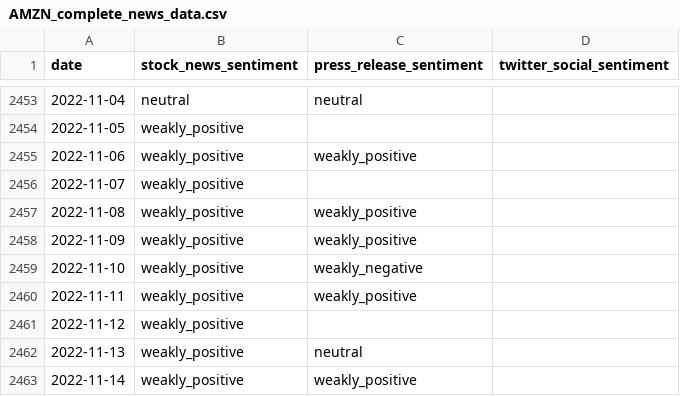
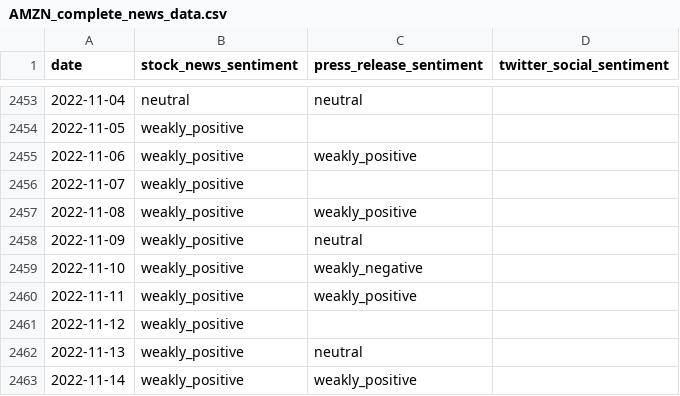
Before and after one commit to Donerne/6300-Data-Project, a CSV file: AMZN_complete_news_data.csv, drawn as a sheet; only a part is shown, gaps mark what is left out; the diff covers the shown part only.

```diff
--- a/AMZN_complete_news_data.csv
+++ b/AMZN_complete_news_data.csv
@@ -2457,3 +2457,3 @@ date,stock_news_sentiment,press_release_sentiment,twitter_social_sentiment
 2022-11-08,weakly_positive,weakly_positive,
-2022-11-09,weakly_positive,weakly_positive,
+2022-11-09,weakly_positive,neutral,
 2022-11-10,weakly_positive,weakly_negative,
```
Also changed, not shown: 7 added rows and 12 edited cells elsewhere in this file, AAPL_complete_news_data.csv, GOOG_complete_news_data.csv, 6 other files.
